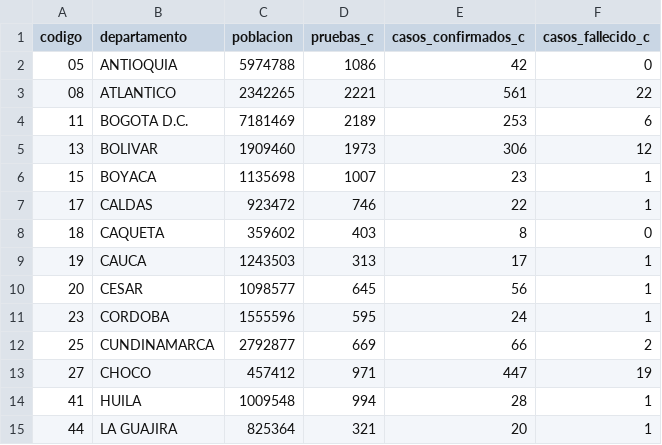
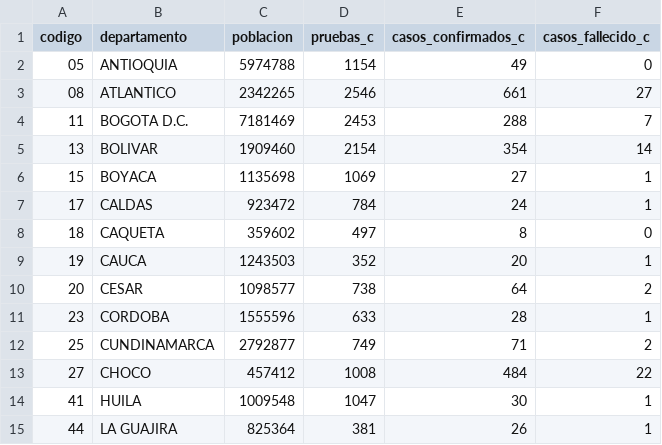
Before and after one commit to ideascol/covid19, a CSV file: data/data_dptos_cienmil.csv, drawn as a sheet; only a part is shown; the diff covers the shown part only.

```diff
--- a/data/data_dptos_cienmil.csv
+++ b/data/data_dptos_cienmil.csv
@@ -1,15 +1,15 @@
 codigo,departamento,poblacion,pruebas_c,casos_confirmados_c,casos_fallecido_c
-05,ANTIOQUIA,5974788,1086,42,0
-08,ATLANTICO,2342265,2221,561,22
-11,BOGOTA D.C.,7181469,2189,253,6
-13,BOLIVAR,1909460,1973,306,12
-15,BOYACA,1135698,1007,23,1
-17,CALDAS,923472,746,22,1
-18,CAQUETA,359602,403,8,0
-19,CAUCA,1243503,313,17,1
-20,CESAR,1098577,645,56,1
-23,CORDOBA,1555596,595,24,1
-25,CUNDINAMARCA,2792877,669,66,2
-27,CHOCO,457412,971,447,19
-41,HUILA,1009548,994,28,1
-44,LA GUAJIRA,825364,321,20,1
+05,ANTIOQUIA,5974788,1154,49,0
+08,ATLANTICO,2342265,2546,661,27
+11,BOGOTA D.C.,7181469,2453,288,7
+13,BOLIVAR,1909460,2154,354,14
+15,BOYACA,1135698,1069,27,1
+17,CALDAS,923472,784,24,1
+18,CAQUETA,359602,497,8,0
+19,CAUCA,1243503,352,20,1
+20,CESAR,1098577,738,64,2
+23,CORDOBA,1555596,633,28,1
+25,CUNDINAMARCA,2792877,749,71,2
+27,CHOCO,457412,1008,484,22
+41,HUILA,1009548,1047,30,1
+44,LA GUAJIRA,825364,381,26,1
```
Also changed, not shown: 40 edited cells elsewhere in this file, data/cases_beds.csv, data/data_dptos.csv, 4 other files.
